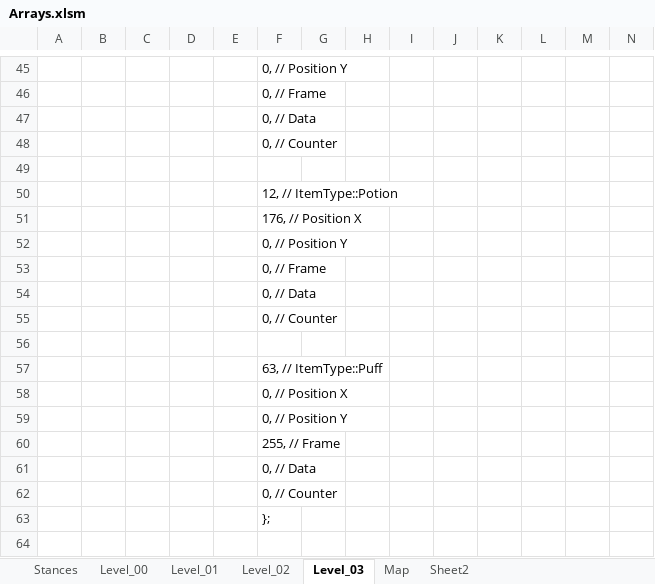
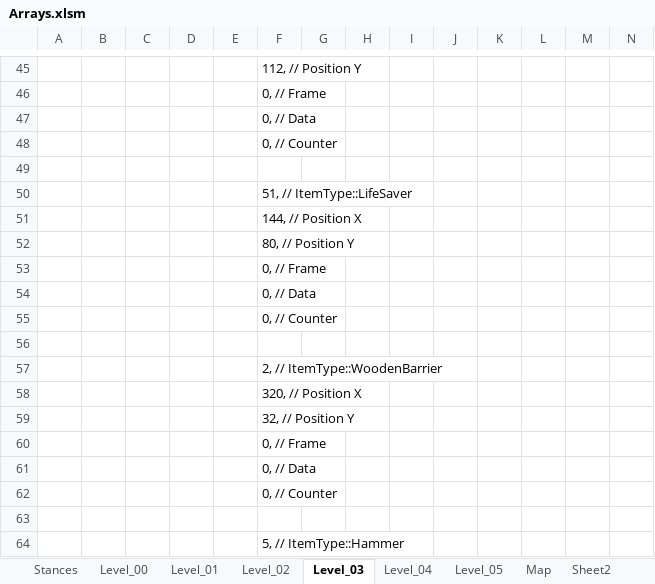
Before and after one commit to Press-Play-On-Tape/ChakanaChallenge, an Excel workbook: Arrays.xlsm, sheet Level_03, drawn as a sheet; only a part is shown, gaps mark what is left out; the shorter side is filled out with more unchanged rows; values as stored, in another font and other column widths than the file's, no borders; charts and pictures not drawn; rows hold the shown columns only; the diff covers the shown part only; the diff names each change by its address in the sheet, - before the commit and + after, or states it on an @@ line.

```diff
--- a/Arrays.xlsm (sheet Level_03)
+++ b/Arrays.xlsm (sheet Level_03)
+sheet tab: Level_04
+sheet tab: Level_05
-F45: 0, // Position Y
+F45: 112, // Position Y
-F50: 12, // ItemType::Potion
+F50: 51, // ItemType::LifeSaver
-F51: 176, // Position X
+F51: 144, // Position X
-F52: 0, // Position Y
+F52: 80, // Position Y
+row 53:  |  |  |  |  | 0, // Frame
+row 54:  |  |  |  |  | 0, // Data
+row 55:  |  |  |  |  | 0, // Counter
+row 56: (empty)
+row 57:  |  |  |  |  | 2, // ItemType::WoodenBarrier
+row 58:  |  |  |  |  | 320, // Position X
+row 59:  |  |  |  |  | 32, // Position Y
+row 60:  |  |  |  |  | 0, // Frame
+row 61:  |  |  |  |  | 0, // Data
+row 62:  |  |  |  |  | 0, // Counter
+row 63: (empty)
+row 64:  |  |  |  |  | 5, // ItemType::Hammer
```
Also changed, not shown: 16 added rows and 27 edited cells elsewhere in this sheet, sheet Level_02, sheet Level_00, sheet Level_01, sheet Stances, formulas that keep their value, charts or pictures, 16 other files.
